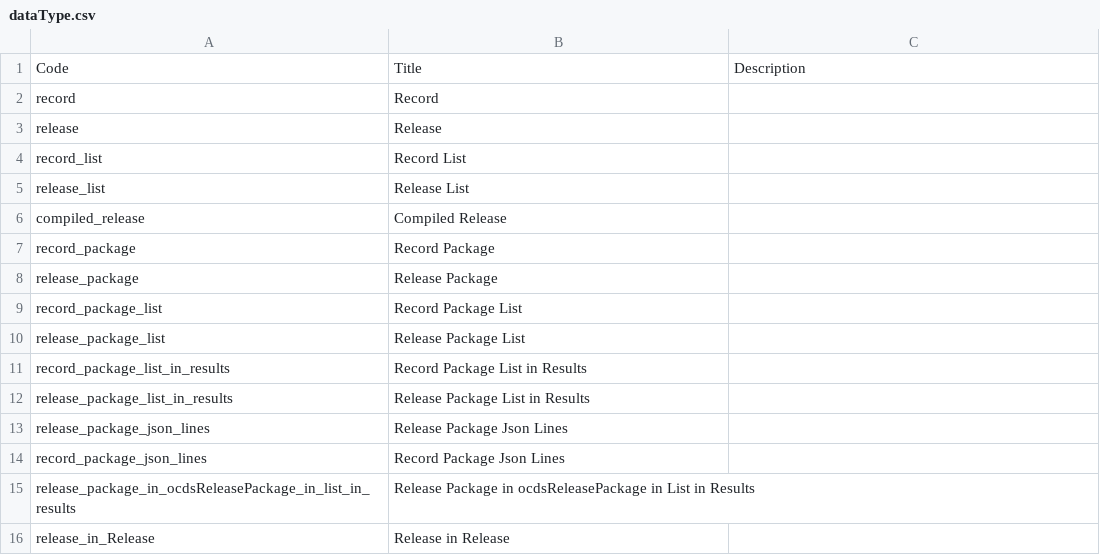
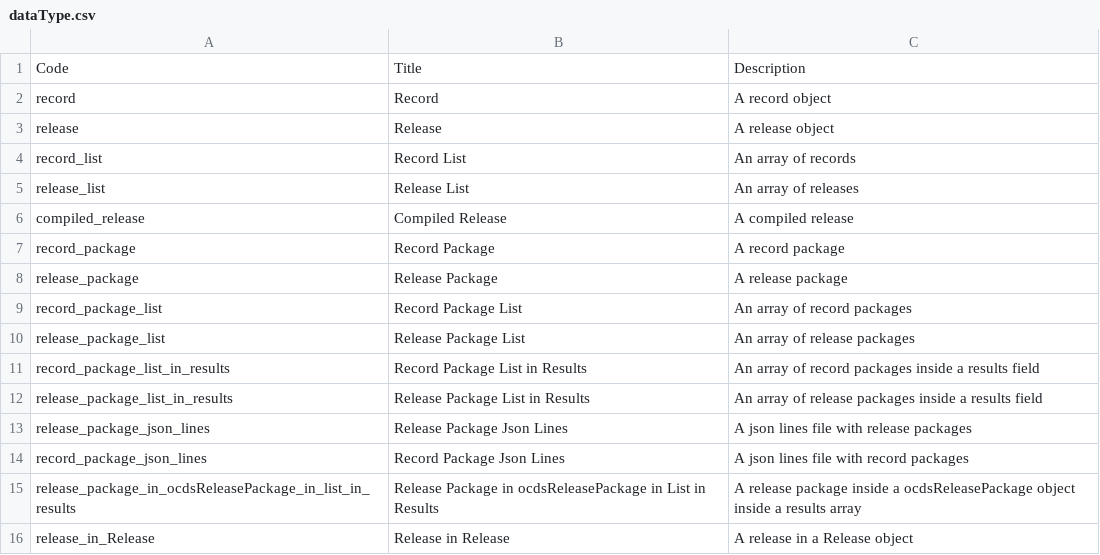
Before and after one commit to open-contracting/kingfisher-collect, a CSV file: kingfisher_scrapy/item_schema/dataType.csv, drawn as a sheet.

Commit message:
Add descriptions to schema codelist and correct format
Signed-off-by: Yohanna Lisnichuk <yohanitalisnichuk@gmail.com>

```diff
--- a/kingfisher_scrapy/item_schema/dataType.csv
+++ b/kingfisher_scrapy/item_schema/dataType.csv
@@ -1,16 +1,16 @@
 Code,Title,Description
-record,Record,
-release,Release,
-record_list,Record List,
-release_list,Release List,
-compiled_release,Compiled Release,
-record_package,Record Package,
-release_package,Release Package,
-record_package_list,Record Package List
-release_package_list,Release Package List,
-record_package_list_in_results,Record Package List in Results,
-release_package_list_in_results,Release Package List in Results,
-release_package_json_lines,Release Package Json Lines,
-record_package_json_lines,Record Package Json Lines,
-release_package_in_ocdsReleasePackage_in_list_in_results,Release Package in ocdsReleasePackage in List in Results,
-release_in_Release, Release in Release,
+record,Record,A record object
+release,Release,A release object
+record_list,Record List,An array of records
+release_list,Release List,An array of releases
+compiled_release,Compiled Release,A compiled release
+record_package,Record Package,A record package
+release_package,Release Package,A release package
+record_package_list,Record Package List,An array of record packages
+release_package_list,Release Package List,An array of release packages
+record_package_list_in_results,Record Package List in Results,An array of record packages inside a results field
+release_package_list_in_results,Release Package List in Results,An array of release packages inside a results field
+release_package_json_lines,Release Package Json Lines,A json lines file with release packages
+record_package_json_lines,Record Package Json Lines,A json lines file with record packages
+release_package_in_ocdsReleasePackage_in_list_in_results,Release Package in ocdsReleasePackage in List in Results,A release package inside a ocdsReleasePackage object inside a results array
+release_in_Release,Release in Release,A release in a Release object
```
